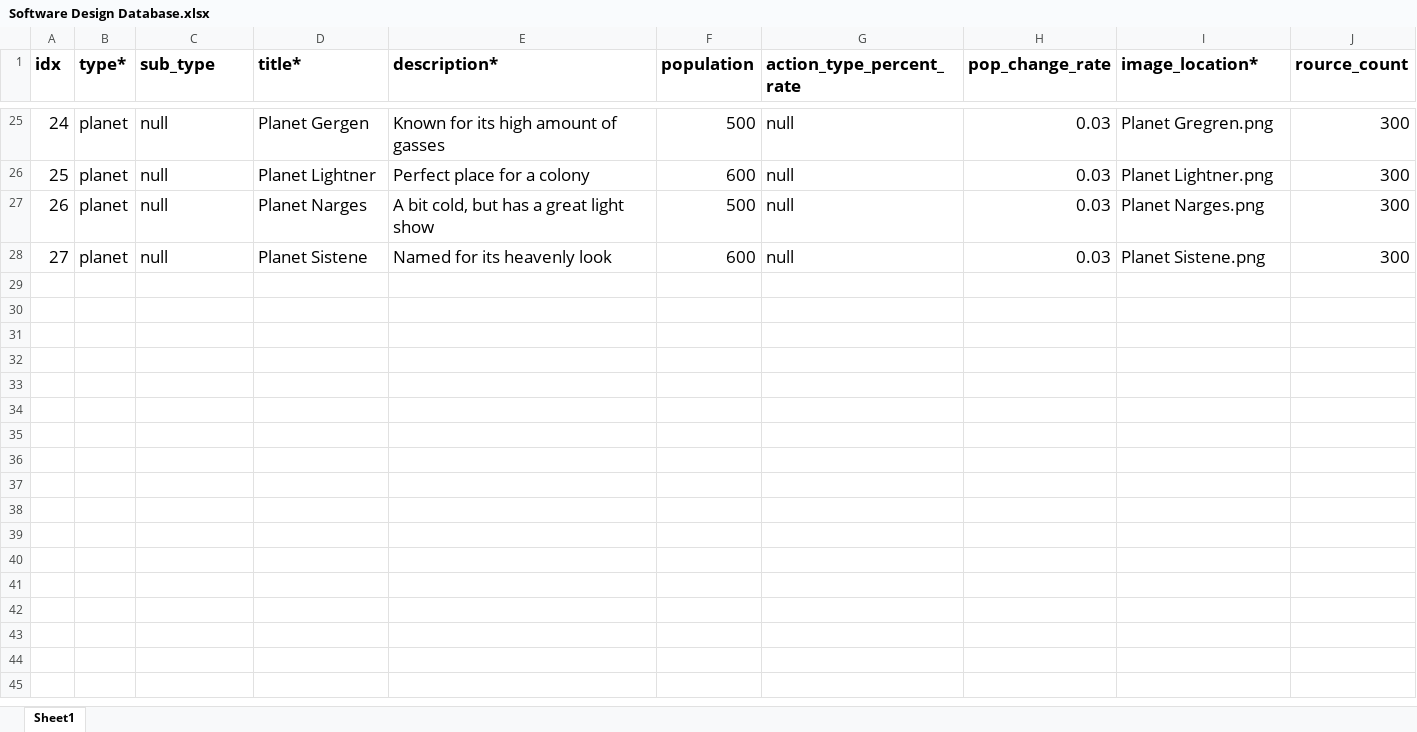
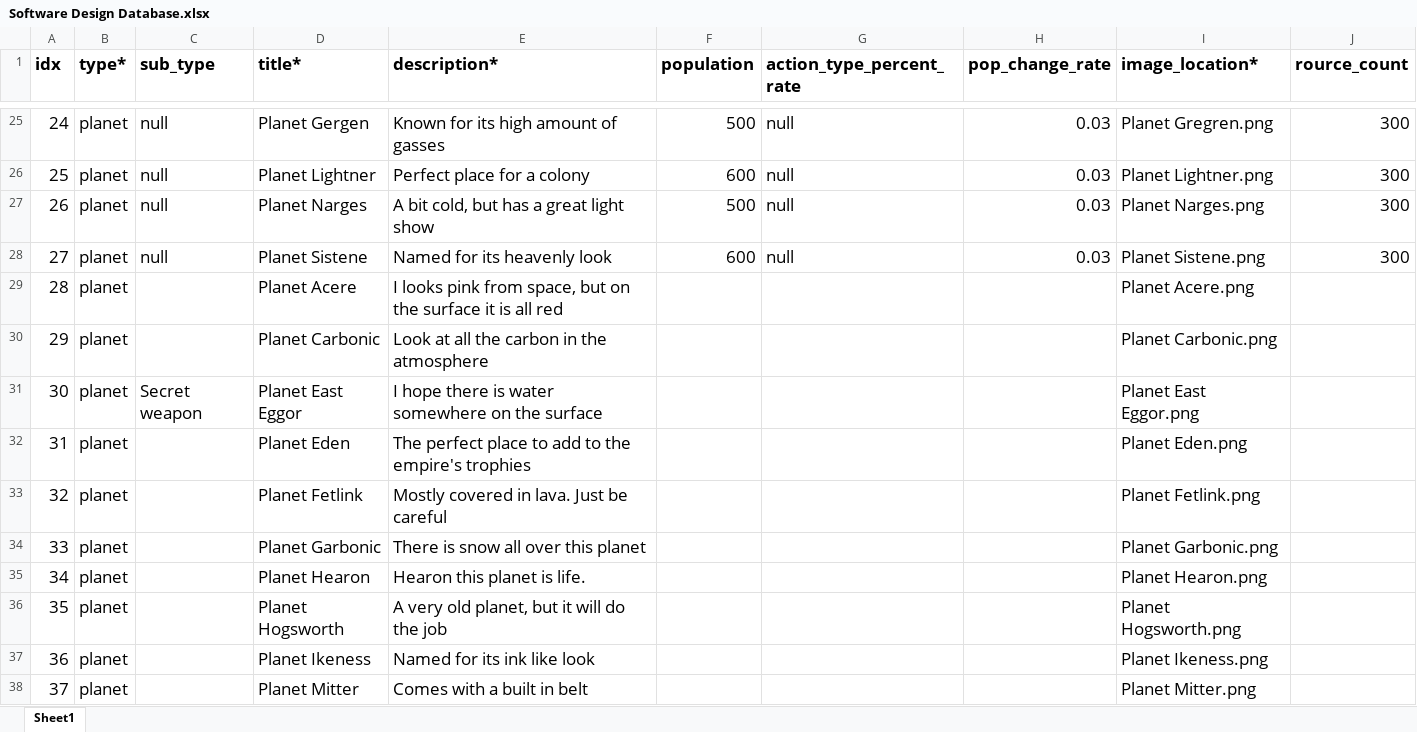
Before and after one commit to 19tpersons/conquer, an Excel workbook: Software Engineering/Software Design Database.xlsx, sheet Sheet1, drawn as a sheet; only a part is shown, gaps mark what is left out; values as stored, in another font and other column widths than the file's, no borders; the diff covers the shown part only; the diff names each change by its address in the sheet, - before the commit and + after, or states it on an @@ line.

Commit message:
Added 11 new planet cards.

```diff
--- a/Software Engineering/Software Design Database.xlsx (sheet Sheet1)
+++ b/Software Engineering/Software Design Database.xlsx (sheet Sheet1)
+row 29: 28 | planet |  | Planet Acere | I looks pink from space, but on the surface it is all red |  |  |  | Planet Acere.png
+row 30: 29 | planet |  | Planet Carbonic | Look at all the carbon in the atmosphere |  |  |  | Planet Carbonic.png
+row 31: 30 | planet | Secret weapon | Planet East Eggor | I hope there is water somewhere on the surface |  |  |  | Planet East Eggor.png
+row 32: 31 | planet |  | Planet Eden | The perfect place to add to the empire's trophies |  |  |  | Planet Eden.png
+row 33: 32 | planet |  | Planet Fetlink | Mostly covered in lava. Just be careful |  |  |  | Planet Fetlink.png
+row 34: 33 | planet |  | Planet Garbonic | There is snow all over this planet |  |  |  | Planet Garbonic.png
+row 35: 34 | planet |  | Planet Hearon | Hearon this planet is life. |  |  |  | Planet Hearon.png
+row 36: 35 | planet |  | Planet Hogsworth | A very old planet, but it will do the job |  |  |  | Planet Hogsworth.png
+row 37: 36 | planet |  | Planet Ikeness | Named for its ink like look |  |  |  | Planet Ikeness.png
+row 38: 37 | planet |  | Planet Mitter | Comes with a built in belt |  |  |  | Planet Mitter.png
```
Also changed, not shown: 9 added rows elsewhere in this sheet.
